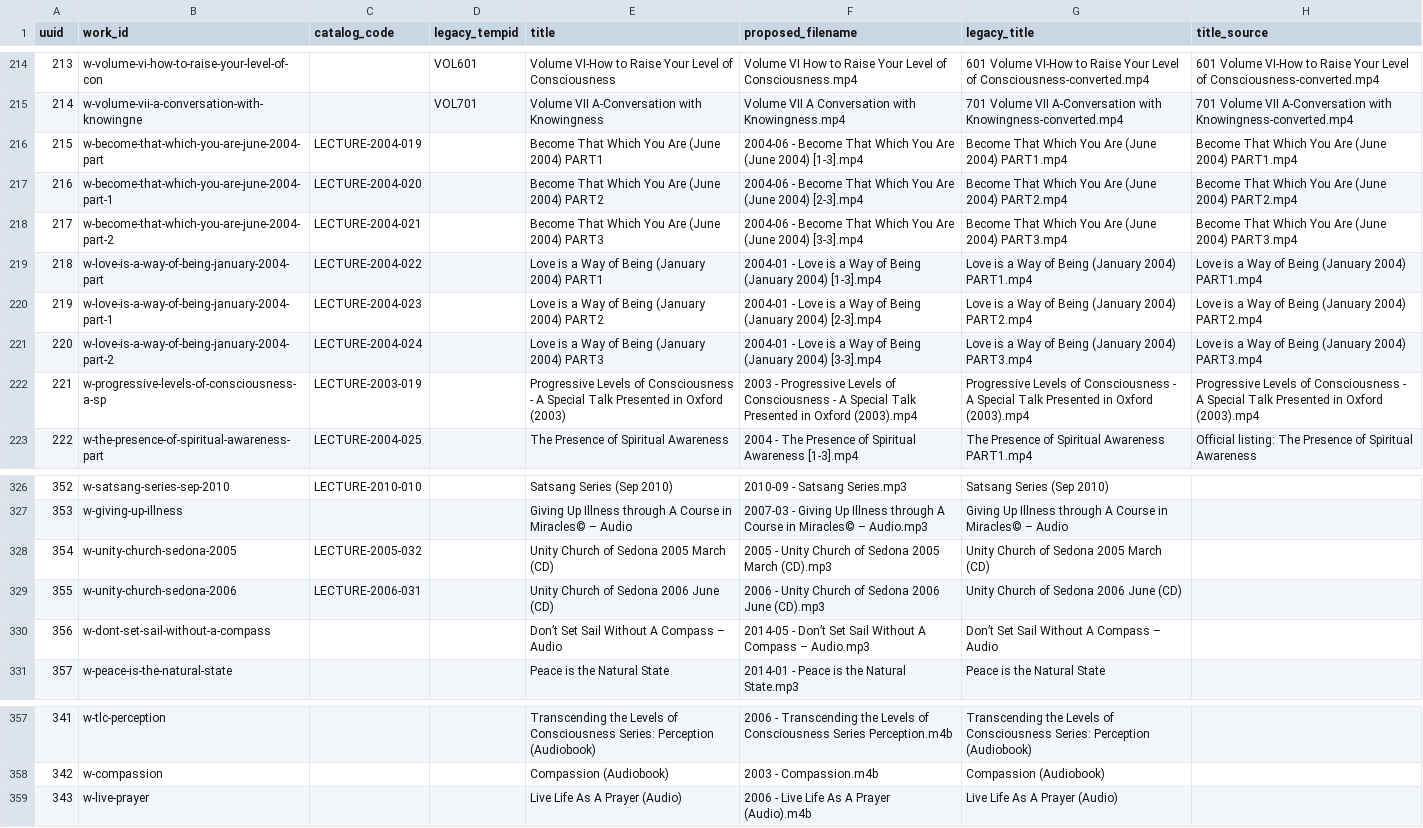
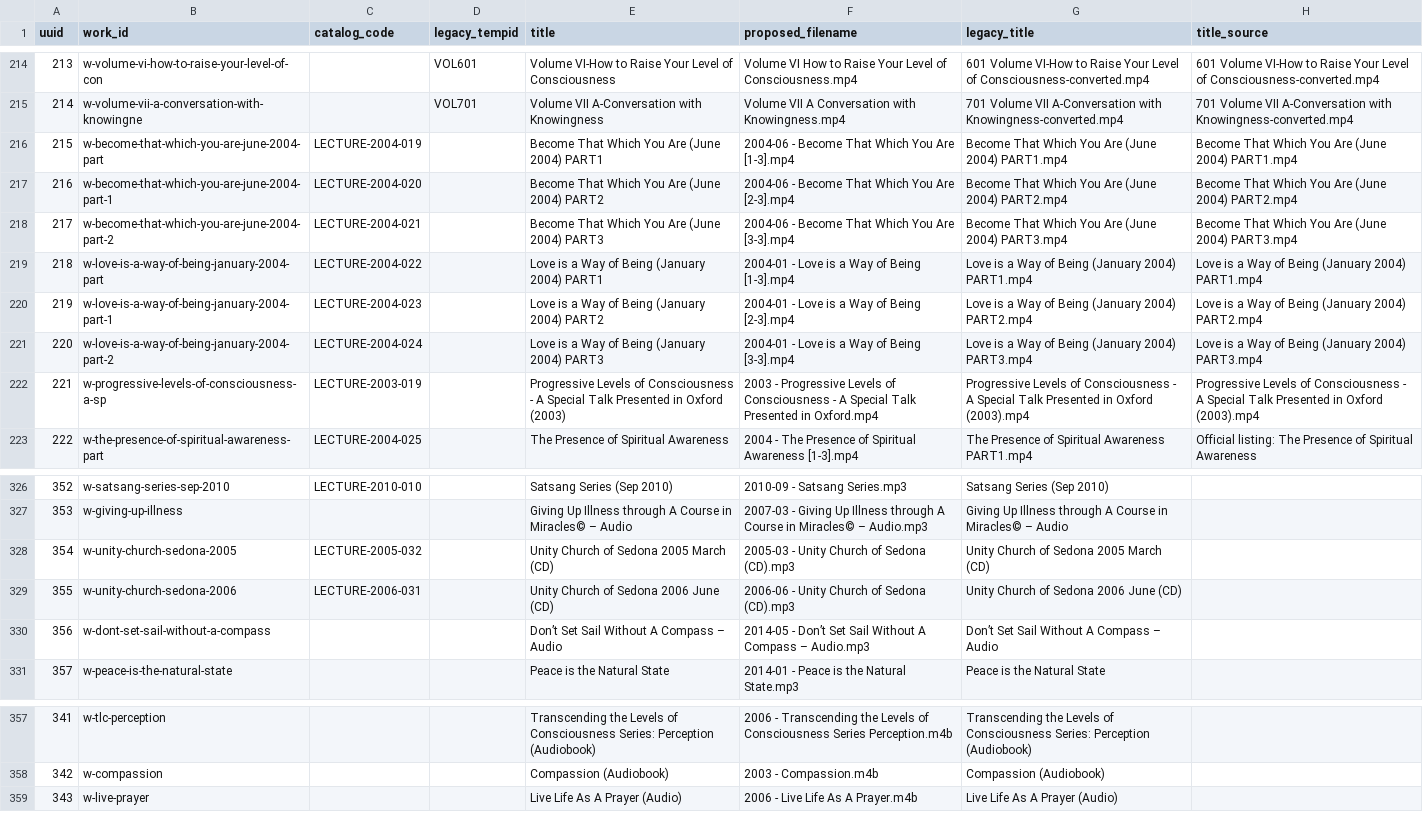
Before and after one commit to 56eli/docsheet, a CSV file: data/research_master_draft.csv, drawn as a sheet; only a part is shown, gaps mark what is left out; the diff names each change by its address in the sheet, - before the commit and + after, or states it on an @@ line.

```diff
--- a/data/research_master_draft.csv
+++ b/data/research_master_draft.csv
-F216 (proposed_filename): …You Are (June 2004) [1-3].mp4
+F216 (proposed_filename): …You Are [1-3].mp4
-F217 (proposed_filename): …You Are (June 2004) [2-3].mp4
+F217 (proposed_filename): …You Are [2-3].mp4
-F218 (proposed_filename): …You Are (June 2004) [3-3].mp4
+F218 (proposed_filename): …You Are [3-3].mp4
-F219 (proposed_filename): …of Being (January 2004) [1-3].mp4
+F219 (proposed_filename): …of Being [1-3].mp4
-F220 (proposed_filename): …of Being (January 2004) [2-3].mp4
+F220 (proposed_filename): …of Being [2-3].mp4
-F221 (proposed_filename): …of Being (January 2004) [3-3].mp4
+F221 (proposed_filename): …of Being [3-3].mp4
-F222 (proposed_filename): …Presented in Oxford (2003).mp4
+F222 (proposed_filename): …Presented in Oxford.mp4
-F328 (proposed_filename): 2005 - Unity Church of Sedona 2005 March (CD).mp3
+F328 (proposed_filename): 2005-03 - Unity Church of Sedona (CD).mp3
-F329 (proposed_filename): 2006 - Unity Church of Sedona 2006 June (CD).mp3
+F329 (proposed_filename): 2006-06 - Unity Church of Sedona (CD).mp3
-F359 (proposed_filename): 2006 - Live Life As A Prayer (Audio).m4b
+F359 (proposed_filename): 2006 - Live Life As A Prayer.m4b
```
Also changed, not shown: data/filename_proposal_YYYYMM.csv, 4 other files.
